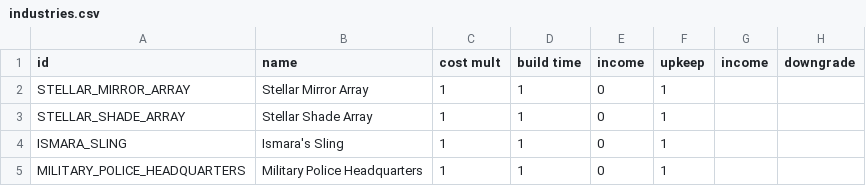
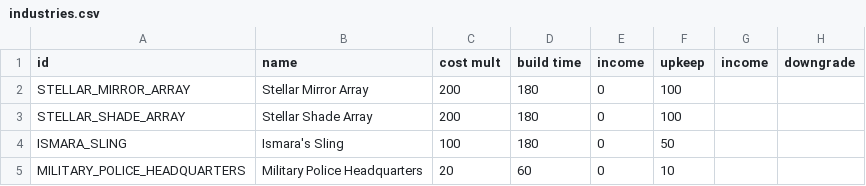
Before and after one commit to boggled-starsector/boggled_terraforming, a CSV file: Boggled Terraforming Mod/data/campaign/industries.csv, drawn as a sheet; only a part is shown; the diff names each change by its address in the sheet, - before the commit and + after, or states it on an @@ line.

```diff
--- a/Boggled Terraforming Mod/data/campaign/industries.csv
+++ b/Boggled Terraforming Mod/data/campaign/industries.csv
-C2:C3 (cost mult): 1
+C2:C3 (cost mult): 200
-D2:D4 (build time): 1
+D2:D4 (build time): 180
-F2:F3 (upkeep): 1
+F2:F3 (upkeep): 100
-C4 (cost mult): 1
+C4 (cost mult): 100
-F4 (upkeep): 1
+F4 (upkeep): 50
-C5 (cost mult): 1
+C5 (cost mult): 20
-D5 (build time): 1
+D5 (build time): 60
-F5 (upkeep): 1
+F5 (upkeep): 10
```
Also changed, not shown: 3 other files.
